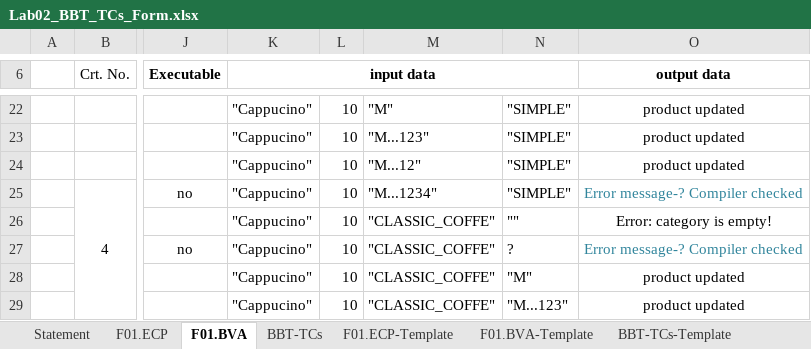
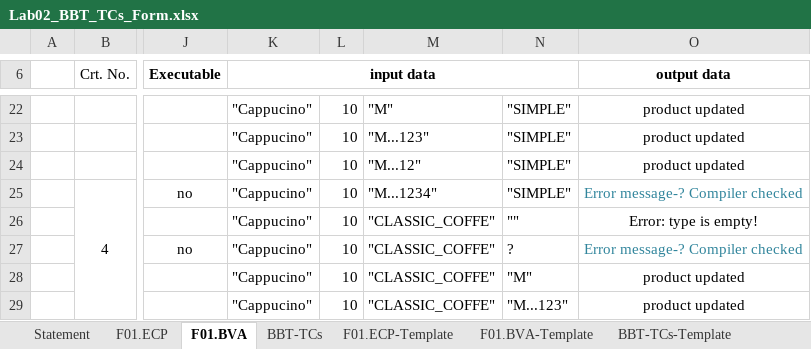
Before and after one commit to TudorStanca/vvss-lab, an Excel workbook: docs/Lab02/Lab02_BBT_TCs_Form.xlsx, sheet F01.BVA, drawn as a sheet; only a part is shown, gaps mark what is left out; values as stored, in another font and other column widths than the file's, no borders; the diff names each change by its address in the sheet, - before the commit and + after, or states it on an @@ line.

```diff
--- a/docs/Lab02/Lab02_BBT_TCs_Form.xlsx (sheet F01.BVA)
+++ b/docs/Lab02/Lab02_BBT_TCs_Form.xlsx (sheet F01.BVA)
-O26 (output data): Error: category is empty!
+O26 (output data): Error: type is empty!
```
Also changed, not shown: sheet BBT-TCs, sheet Statement, docs/Lab01/Lab01_ReviewReport.xlsx, 2 other files.
